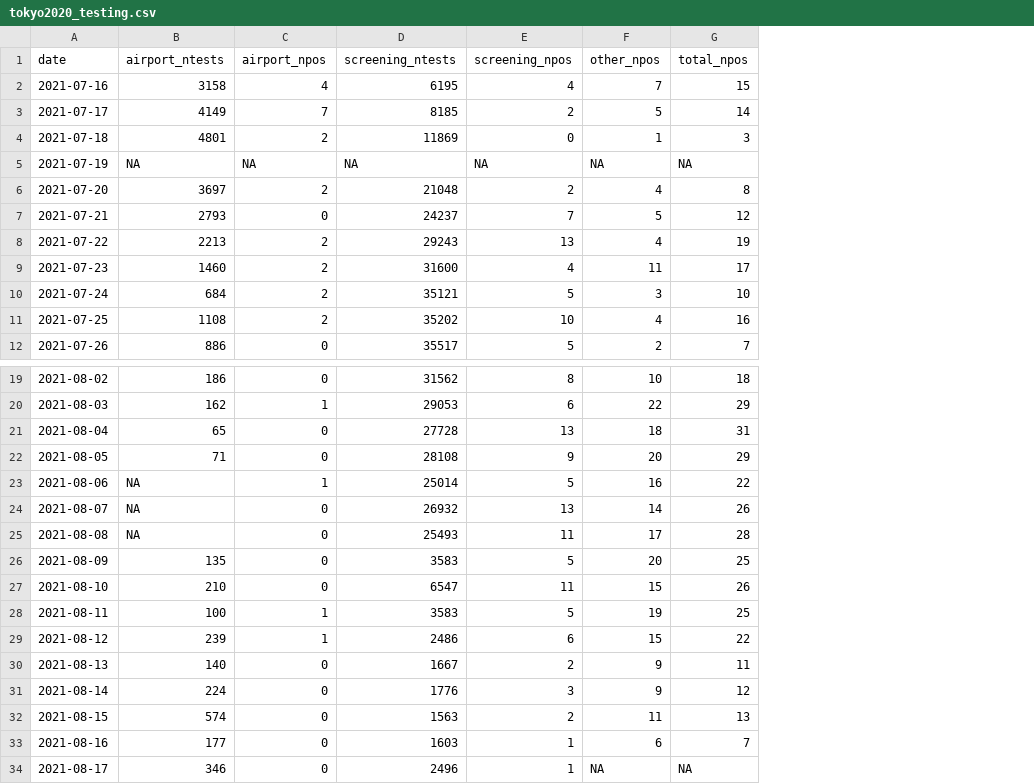
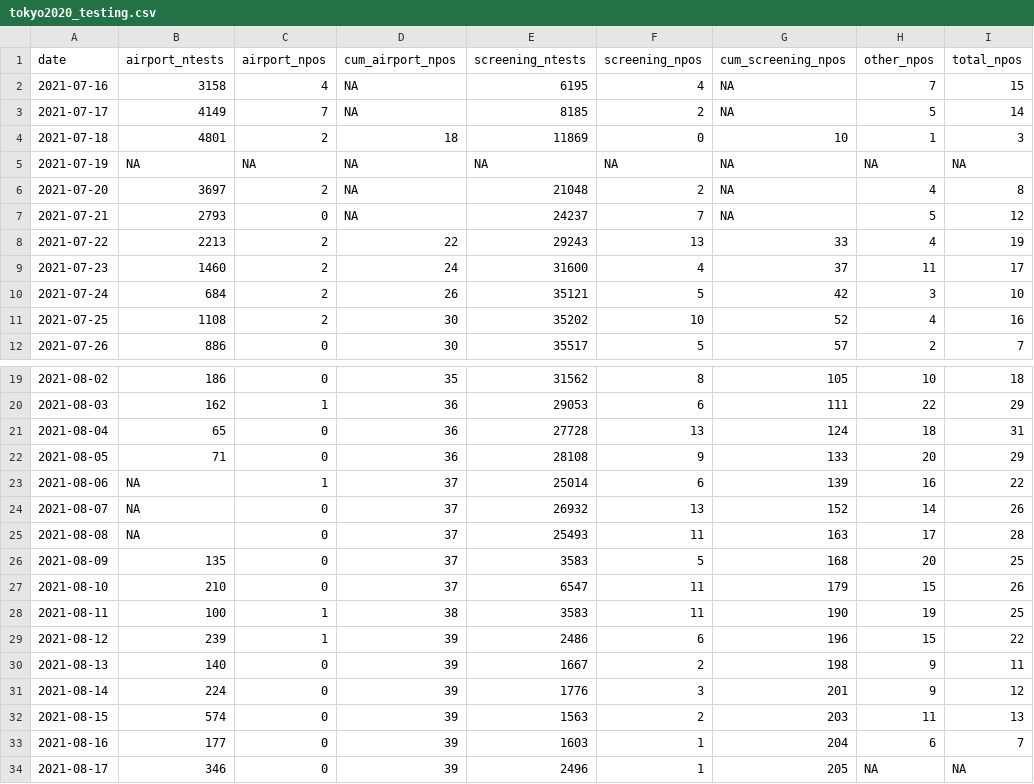
Before and after one commit to nlinton/covid19_tokyo2020, a CSV file: data/tokyo2020_testing.csv, drawn as a sheet; only a part is shown, gaps mark what is left out; addresses are those after the commit; the diff names each change by its address in the sheet, - before the commit and + after, or states it on an @@ line.

Commit message:
Update tokyo2020_testing.csv

```diff
--- a/data/tokyo2020_testing.csv
+++ b/data/tokyo2020_testing.csv
+column D (cum_airport_npos), rows 2-12: NA | NA | 18 | NA | NA | NA | 22 | 24 | 26 | 30 | 30; rows 19-34: 35 | 36 | 36 | 36 | 37 | 37 | 37 | 37 | 37 | 38 | 39 | 39 | 39 | 39 | 39 | 39
+column G (cum_screening_npos), rows 2-12: NA | NA | 10 | NA | NA | NA | 33 | 37 | 42 | 52 | 57; rows 19-34: 105 | 111 | 124 | 133 | 139 | 152 | 163 | 168 | 179 | 190 | 196 | 198 | 201 | 203 | 204 | 205
-F23 (screening_npos): 5
+F23 (screening_npos): 6
-F28 (screening_npos): 5
+F28 (screening_npos): 11
```
